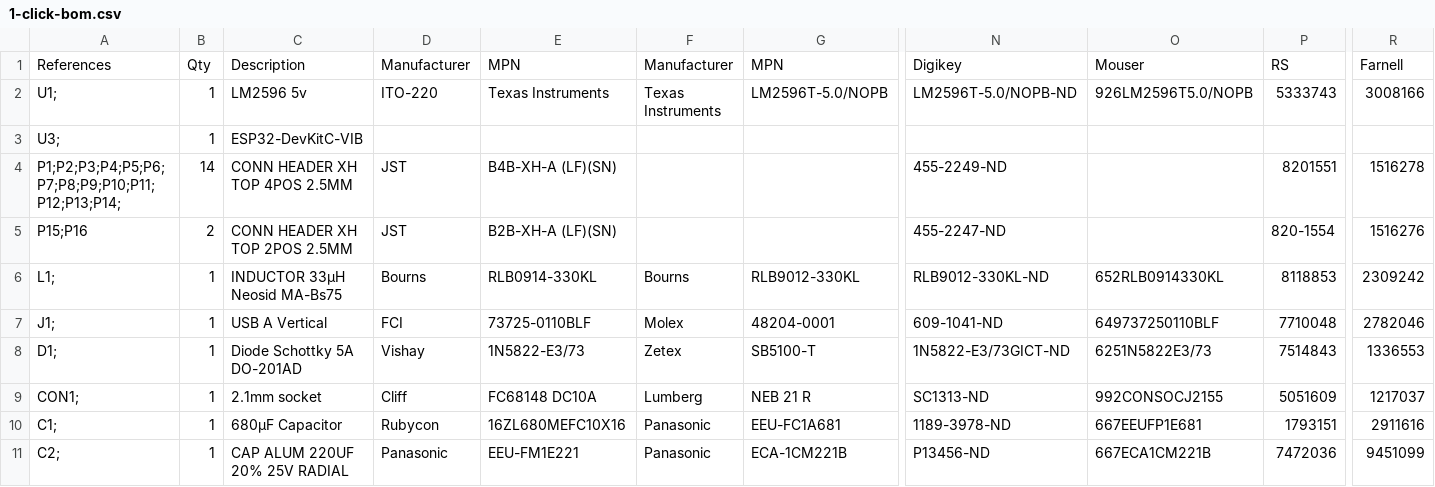
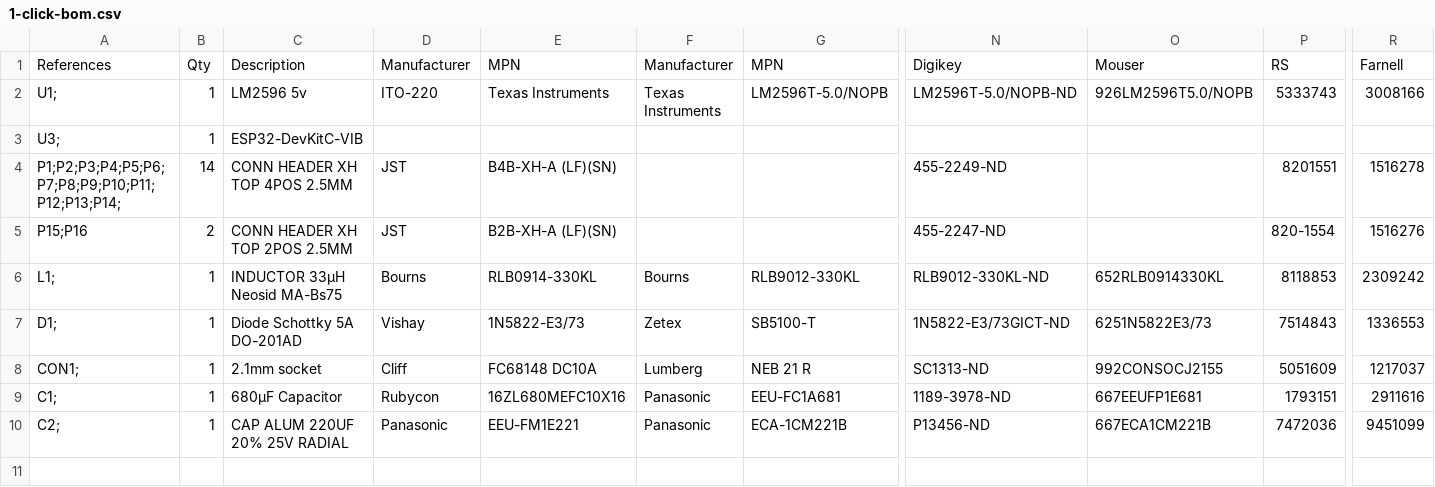
Before and after one commit to BeeHive-org/BeeHive, a CSV file: hardware/central_hub/1-click-bom.csv, drawn as a sheet; only a part is shown, gaps mark what is left out; rows hold the shown columns only; the diff names each change by its address in the sheet, - before the commit and + after, or states it on an @@ line.

Commit message:
update 1 click bom

```diff
--- a/hardware/central_hub/1-click-bom.csv
+++ b/hardware/central_hub/1-click-bom.csv
-row 7: J1; | 1 | USB A Vertical | FCI | 73725-0110BLF | Molex | 48204-0001 | 609-1041-ND | 649737250110BLF | 7710048 | 2782046
```
